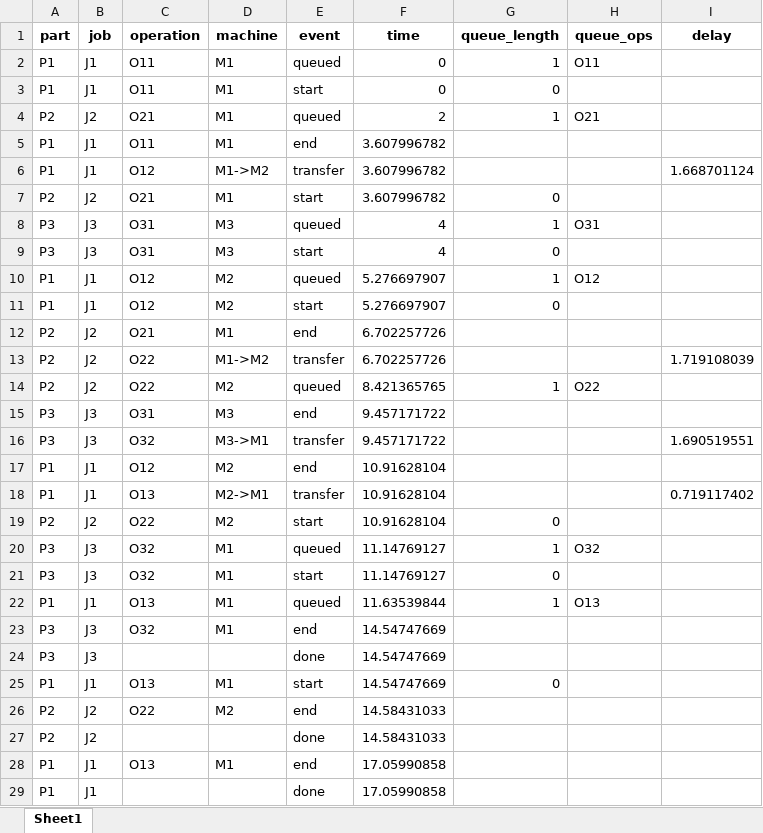
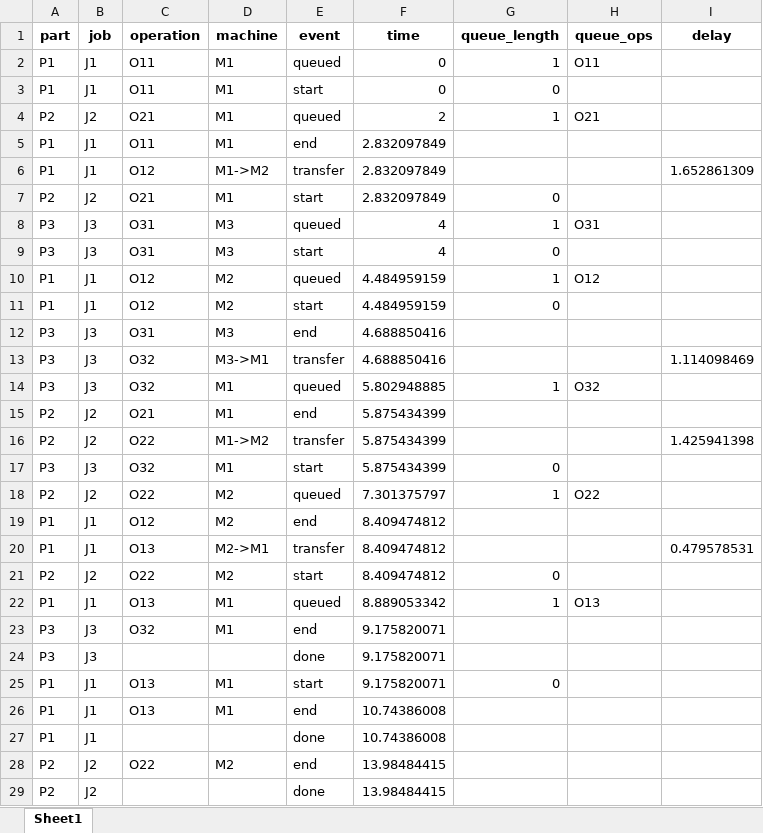
Before and after one commit to Ykmykmkkk/AASX, an Excel workbook: results/trace.xlsx, sheet Sheet1, drawn as a sheet; values as stored, in another font and other column widths than the file's, no borders; removed rows and columns are numbered as before the commit, all else as after; the diff names each change by its address in the sheet, - before the commit and + after, or states it on an @@ line.

Commit message:
operation 정적 할당

```diff
--- a/results/trace.xlsx (sheet Sheet1)
+++ b/results/trace.xlsx (sheet Sheet1)
-F5:F7 (time): 3.607996782
+F5:F7 (time): 2.832097849
-I6 (delay): 1.668701124
+I6 (delay): 1.652861309
-F10:F11 (time): 5.276697907
+F10:F11 (time): 4.484959159
+row 12: P3 | J3 | O31 | M3 | end | 4.688850416
+row 13: P3 | J3 | O32 | M3->M1 | transfer | 4.688850416 |  |  | 1.114098469
+row 14: P3 | J3 | O32 | M1 | queued | 5.802948885 | 1 | O32
-F15:F16 (time): 6.702257726
+F15:F16 (time): 5.875434399
-I16 (delay): 1.719108039
+I16 (delay): 1.425941398
+row 17: P3 | J3 | O32 | M1 | start | 5.875434399 | 0
-F18 (time): 8.421365765
+F18 (time): 7.301375797
-row 15: P3 | J3 | O31 | M3 | end | 9.457171722
-row 16: P3 | J3 | O32 | M3->M1 | transfer | 9.457171722 |  |  | 1.690519551
-F19:F21 (time): 10.91628104
+F19:F21 (time): 8.409474812
-I20 (delay): 0.719117402
+I20 (delay): 0.479578531
-row 20: P3 | J3 | O32 | M1 | queued | 11.14769127 | 1 | O32
-row 21: P3 | J3 | O32 | M1 | start | 11.14769127 | 0
-F22 (time): 11.63539844
+F22 (time): 8.889053342
-F23:F25 (time): 14.54747669
+F23:F25 (time): 9.175820071
-row 26: P2 | J2 | O22 | M2 | end | 14.58431033
-row 27: P2 | J2 |  |  | done | 14.58431033
-F26:F27 (time): 17.05990858
+F26:F27 (time): 10.74386008
+row 28: P2 | J2 | O22 | M2 | end | 13.98484415
+row 29: P2 | J2 |  |  | done | 13.98484415
```
Also changed, not shown: 9 other files.
